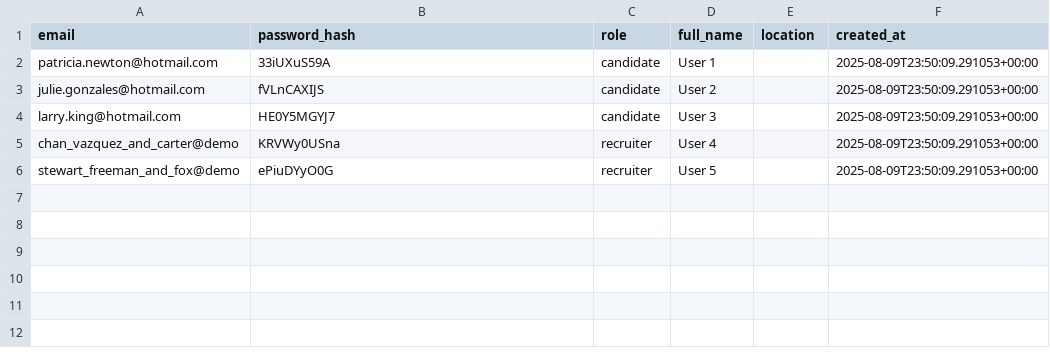
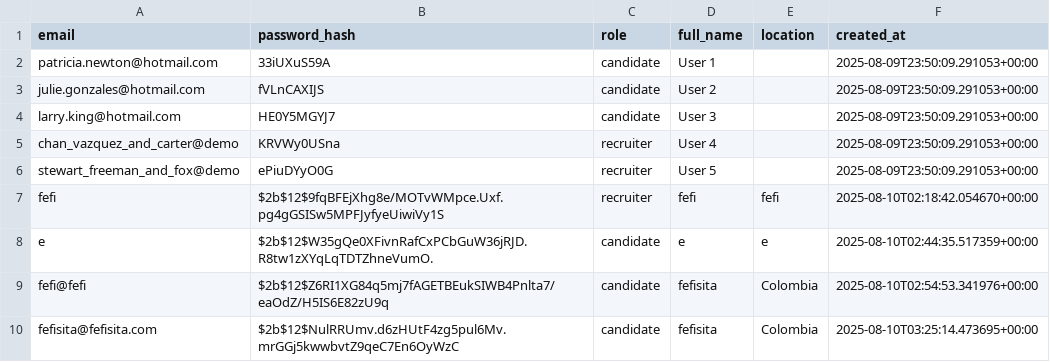
Before and after one commit to valelopezch/HackNation, a CSV file: data/users.csv, drawn as a sheet.

```diff
--- a/data/users.csv
+++ b/data/users.csv
@@ -6 +6,5 @@ chan_vazquez_and_carter@demo,KRVWy0USna,recruiter,User 4,,2025-08-09T23:50:09.29
 stewart_freeman_and_fox@demo,ePiuDYyO0G,recruiter,User 5,,2025-08-09T23:50:09.291053+00:00
+fefi,$2b$12$9fqBFEjXhg8e/MOTvWMpce.Uxf.pg4gGSISw5MPFJyfyeUiwiVy1S,recruiter,fefi,fefi,2025-08-10T02:18:42.054670+00:00
+e,$2b$12$W35gQe0XFivnRafCxPCbGuW36jRJD.R8tw1zXYqLqTDTZhneVumO.,candidate,e,e,2025-08-10T02:44:35.517359+00:00
+fefi@fefi,$2b$12$Z6RI1XG84q5mj7fAGETBEukSIWB4Pnlta7/eaOdZ/H5IS6E82zU9q,candidate,fefisita,Colombia,2025-08-10T02:54:53.341976+00:00
+fefisita@fefisita.com,$2b$12$NulRRUmv.d6zHUtF4zg5pul6Mv.mrGGj5kwwbvtZ9qeC7En6OyWzC,candidate,fefisita,Colombia,2025-08-10T03:25:14.473695+00:00
```
Also changed, not shown: data/applications.csv, data/candidates.csv, 10 other files.
